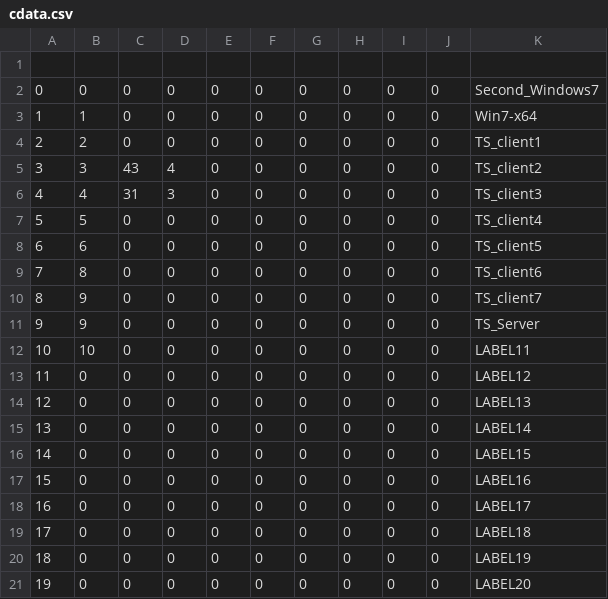
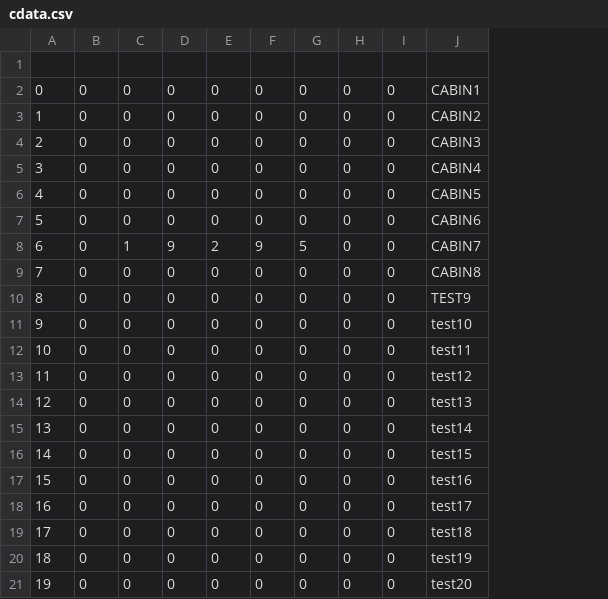
Before and after one commit to morphiusmavin/multi-client, a CSV file: thread_client/cs_client/cdata.csv, drawn as a sheet; removed rows and columns are numbered as before the commit, all else as after; the diff names each change by its address in the sheet, - before the commit and + after, or states it on an @@ line.

Commit message:
used cdata as on/off schedule for ports over 24 period

```diff
--- a/thread_client/cs_client/cdata.csv
+++ b/thread_client/cs_client/cdata.csv
-column J, rows 2-21: all 0
-column K, rows 2-21: Second_Windows7 | Win7-x64 | TS_client1 | TS_client2 | TS_client3 | TS_client4 | TS_client5 | TS_client6 | TS_client7 | TS_Server | LABEL11 | LABEL12 | LABEL13 | LABEL14 | LABEL15 | LABEL16 | LABEL17 | LABEL18 | LABEL19 | LABEL20
+column J, rows 2-21: CABIN1 | CABIN2 | CABIN3 | CABIN4 | CABIN5 | CABIN6 | CABIN7 | CABIN8 | TEST9 | test10 | test11 | test12 | test13 | test14 | test15 | test16 | test17 | test18 | test19 | test20
-B3: 1
+B3: 0
-B4: 2
+B4: 0
-B5: 3
+B5: 0
-C5: 43
+C5: 0
-D5: 4
+D5: 0
-B6: 4
+B6: 0
-C6: 31
+C6: 0
-D6: 3
+D6: 0
-B7: 5
+B7: 0
-B8: 6
+B8: 0
-C8: 0
+C8: 1
-D8: 0
+D8: 9
-E8: 0
+E8: 2
-F8: 0
+F8: 9
-G8: 0
+G8: 5
-B9: 8
+B9: 0
-B10:B11: 9
+B10:B11: 0
-B12: 10
+B12: 0
```
Also changed, not shown: 14 other files.
